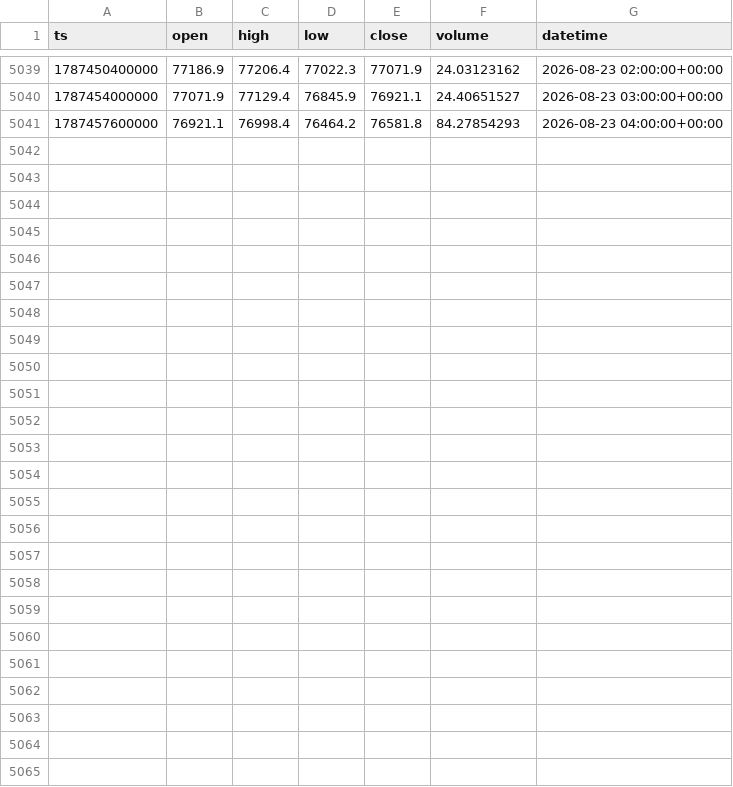
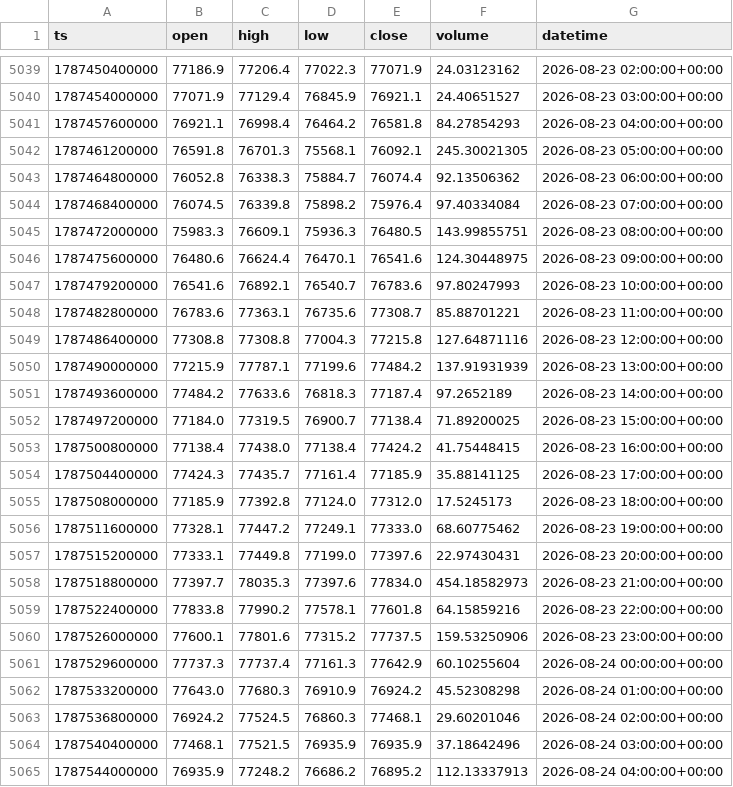
Before and after one commit to jclamUW/allmind, a CSV file: property/candles/BTC-USD/tf=1h.csv, drawn as a sheet; only a part is shown, gaps mark what is left out.

```diff
--- a/property/candles/BTC-USD/tf=1h.csv
+++ b/property/candles/BTC-USD/tf=1h.csv
@@ -5041 +5041,25 @@ ts,open,high,low,close,volume,datetime
 1787457600000,76921.1,76998.4,76464.2,76581.8,84.27854293,2026-08-23 04:00:00+00:00
+1787461200000,76591.8,76701.3,75568.1,76092.1,245.30021305,2026-08-23 05:00:00+00:00
+1787464800000,76052.8,76338.3,75884.7,76074.4,92.13506362,2026-08-23 06:00:00+00:00
+1787468400000,76074.5,76339.8,75898.2,75976.4,97.40334084,2026-08-23 07:00:00+00:00
+1787472000000,75983.3,76609.1,75936.3,76480.5,143.99855751,2026-08-23 08:00:00+00:00
+1787475600000,76480.6,76624.4,76470.1,76541.6,124.30448975,2026-08-23 09:00:00+00:00
+1787479200000,76541.6,76892.1,76540.7,76783.6,97.80247993,2026-08-23 10:00:00+00:00
+1787482800000,76783.6,77363.1,76735.6,77308.7,85.88701221,2026-08-23 11:00:00+00:00
+1787486400000,77308.8,77308.8,77004.3,77215.8,127.64871116,2026-08-23 12:00:00+00:00
+1787490000000,77215.9,77787.1,77199.6,77484.2,137.91931939,2026-08-23 13:00:00+00:00
+1787493600000,77484.2,77633.6,76818.3,77187.4,97.2652189,2026-08-23 14:00:00+00:00
+1787497200000,77184.0,77319.5,76900.7,77138.4,71.89200025,2026-08-23 15:00:00+00:00
+1787500800000,77138.4,77438.0,77138.4,77424.2,41.75448415,2026-08-23 16:00:00+00:00
+1787504400000,77424.3,77435.7,77161.4,77185.9,35.88141125,2026-08-23 17:00:00+00:00
+1787508000000,77185.9,77392.8,77124.0,77312.0,17.5245173,2026-08-23 18:00:00+00:00
+1787511600000,77328.1,77447.2,77249.1,77333.0,68.60775462,2026-08-23 19:00:00+00:00
+1787515200000,77333.1,77449.8,77199.0,77397.6,22.97430431,2026-08-23 20:00:00+00:00
+1787518800000,77397.7,78035.3,77397.6,77834.0,454.18582973,2026-08-23 21:00:00+00:00
+1787522400000,77833.8,77990.2,77578.1,77601.8,64.15859216,2026-08-23 22:00:00+00:00
+1787526000000,77600.1,77801.6,77315.2,77737.5,159.53250906,2026-08-23 23:00:00+00:00
+1787529600000,77737.3,77737.4,77161.3,77642.9,60.10255604,2026-08-24 00:00:00+00:00
+1787533200000,77643.0,77680.3,76910.9,76924.2,45.52308298,2026-08-24 01:00:00+00:00
+1787536800000,76924.2,77524.5,76860.3,77468.1,29.60201046,2026-08-24 02:00:00+00:00
+1787540400000,77468.1,77521.5,76935.9,76935.9,37.18642496,2026-08-24 03:00:00+00:00
+1787544000000,76935.9,77248.2,76686.2,76895.2,112.13337913,2026-08-24 04:00:00+00:00
```
Also changed, not shown: property/candles/BTC-USD/tf=30m.csv, property/candles/ETH-USD/tf=1h.csv, 22 other files.
